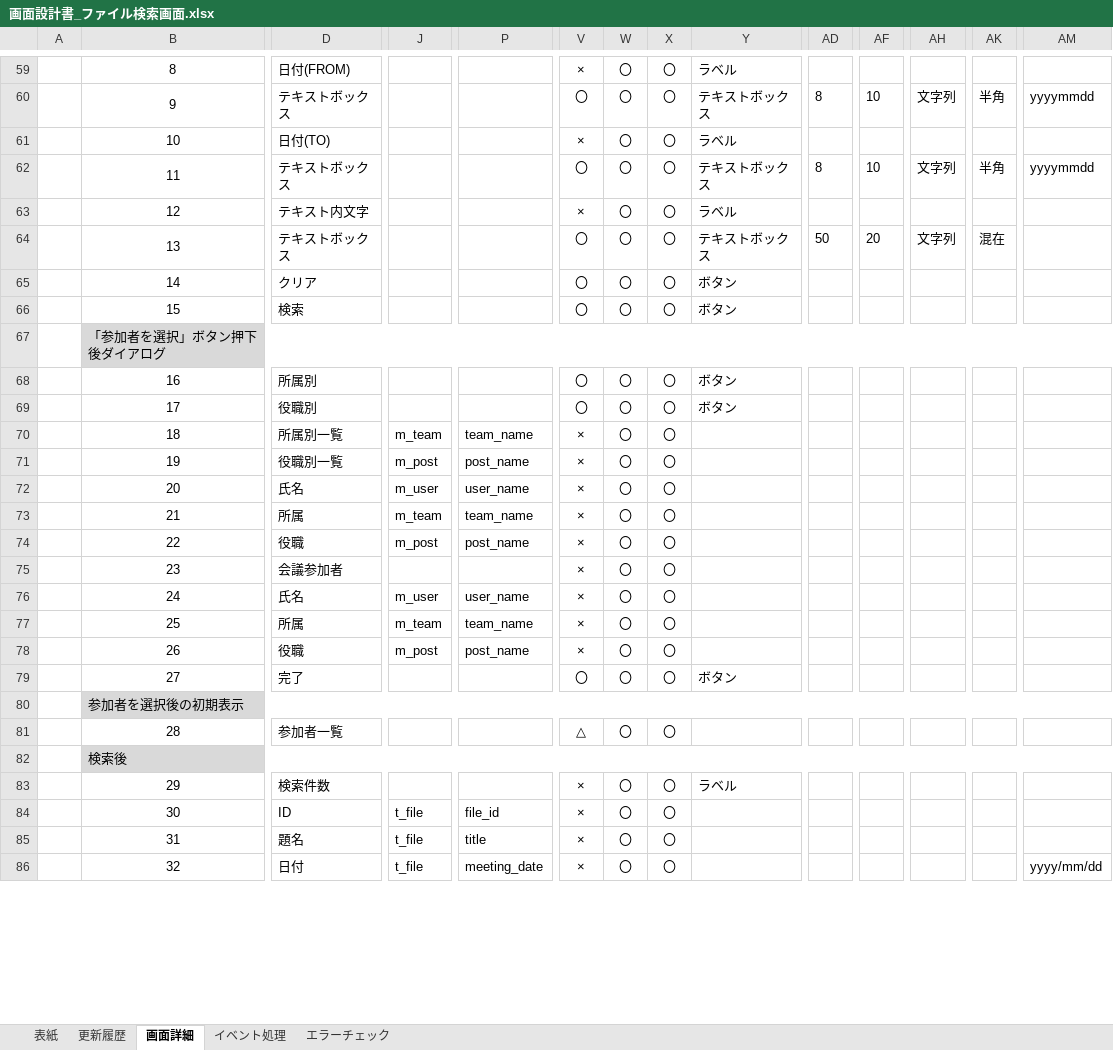
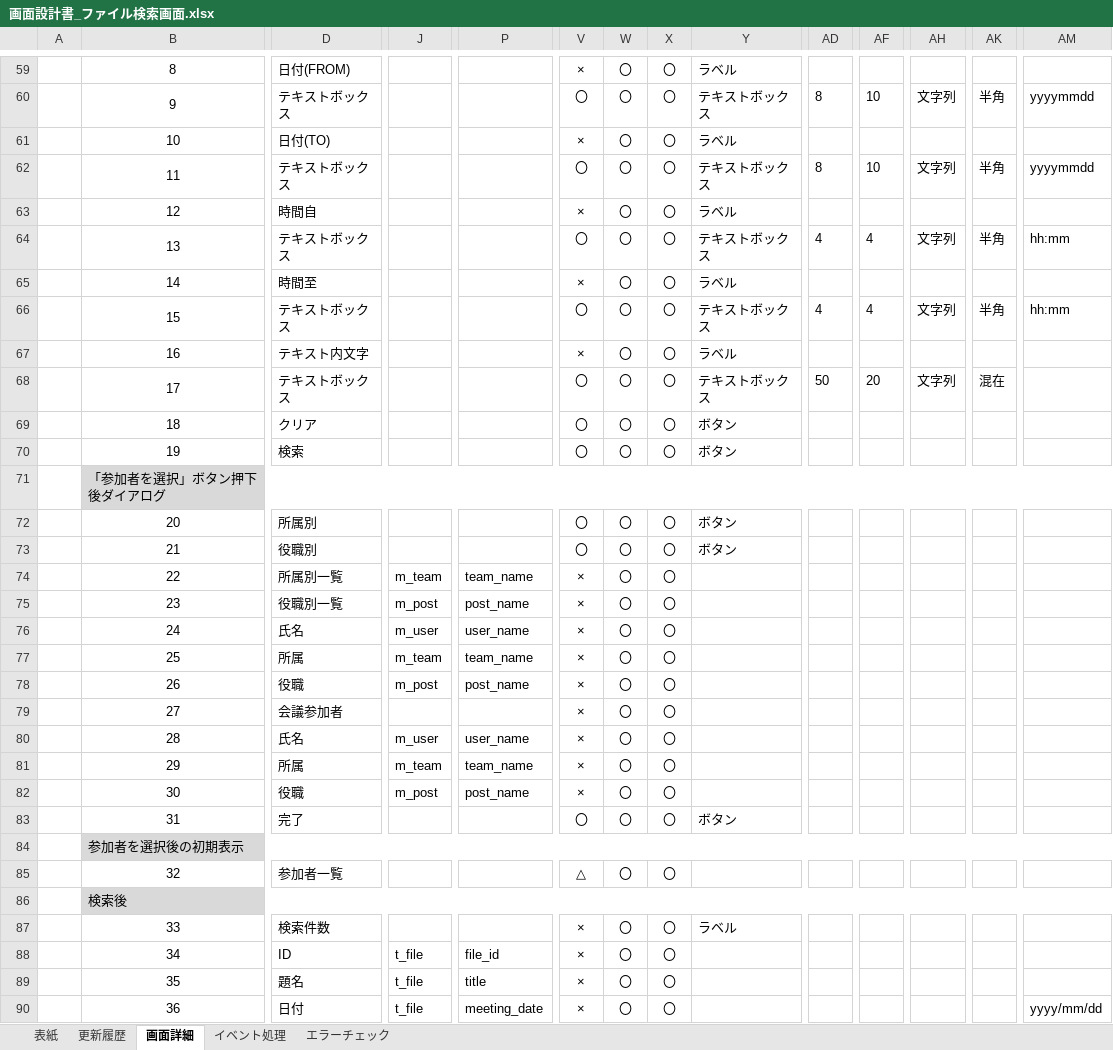
Before and after one commit to FujiwaraYuki0002/FileManagementSystem_Doc, an Excel workbook: 画面設計書/画面設計書_ファイル検索画面.xlsx, sheet 画面詳細, drawn as a sheet; only a part is shown, gaps mark what is left out; values as stored, in another font and other column widths than the file's, no borders; charts and pictures not drawn; removed rows and columns are numbered as before the commit, all else as after; rows hold the shown columns only; the diff covers the shown part only; the diff names each change by its address in the sheet, - before the commit and + after, or states it on an @@ line.

Commit message:
fix:藤田　画面設計書\画面設計書_ファイル検索画面.xlsx 画面設計書\画面設計書_ファイル登録・更新画面.xlsx

```diff
--- a/画面設計書/画面設計書_ファイル検索画面.xlsx (sheet 画面詳細)
+++ b/画面設計書/画面設計書_ファイル検索画面.xlsx (sheet 画面詳細)
-D63: テキスト内文字
+D63: 時間自
+row 64:  | 13 | テキストボックス |  |  | 〇 | 〇 | 〇 | テキストボックス | 4 | 4 | 文字列 | 半角 | hh:mm
+row 65:  | 14 | 時間至 |  |  | × | 〇 | 〇 | ラベル
+row 66:  | 15 | テキストボックス |  |  | 〇 | 〇 | 〇 | テキストボックス | 4 | 4 | 文字列 | 半角 | hh:mm
+row 67:  | 16 | テキスト内文字 |  |  | × | 〇 | 〇 | ラベル
-B68: 13
+B68: 17
-B69: 14
+B69: 18
-B70: 15
+B70: 19
-B72: 16
+B72: 20
-B73: 17
+B73: 21
-B74: 18
+B74: 22
-B75: 19
+B75: 23
-row 72:  | 20 | 氏名 | m_user | user_name | × | 〇 | 〇
-row 73:  | 21 | 所属 | m_team | team_name | × | 〇 | 〇
-row 74:  | 22 | 役職 | m_post | post_name | × | 〇 | 〇
-row 75:  | 23 | 会議参加者 |  |  | × | 〇 | 〇
+row 79:  | 27 | 会議参加者 |  |  | × | 〇 | 〇
+row 80:  | 28 | 氏名 | m_user | user_name | × | 〇 | 〇
+row 81:  | 29 | 所属 | m_team | team_name | × | 〇 | 〇
+row 82:  | 30 | 役職 | m_post | post_name | × | 〇 | 〇
-B83: 27
+B83: 31
-B85: 28
+B85: 32
-B87: 29
+B87: 33
-B88: 30
+B88: 34
-B89: 31
+B89: 35
-B90: 32
+B90: 36
```
Also changed, not shown: 2 added rows and 8 edited cells elsewhere in this sheet, sheet エラーチェック, 1 other file.
